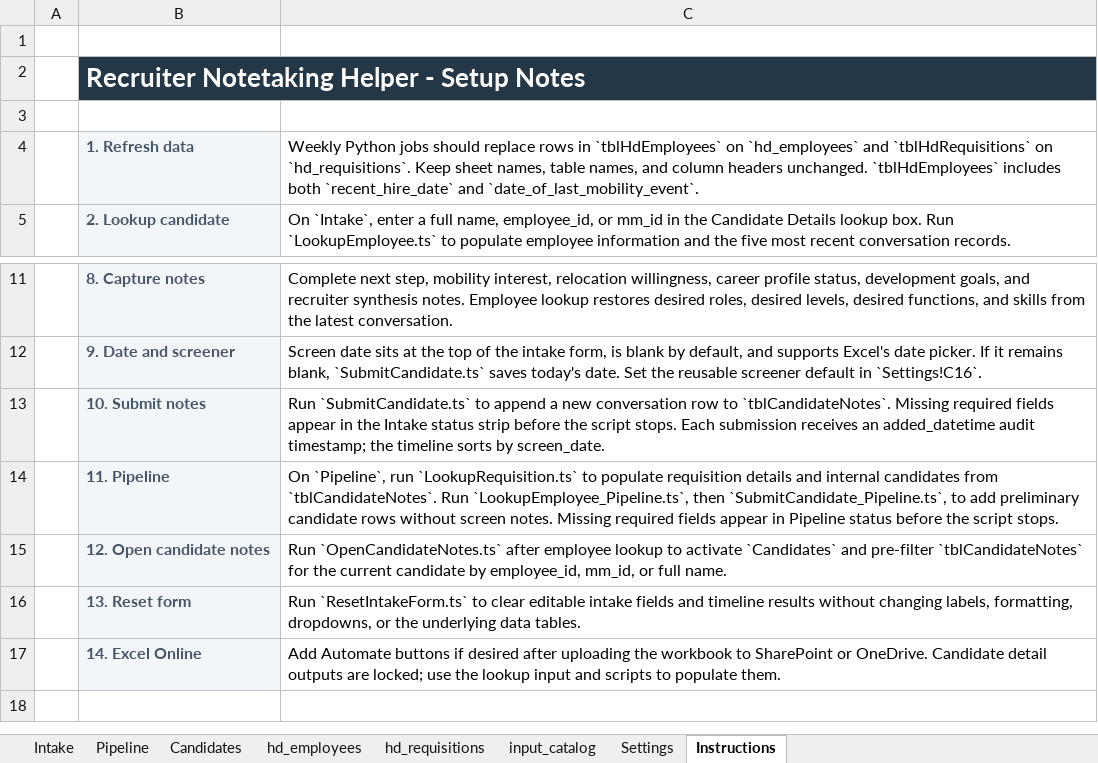
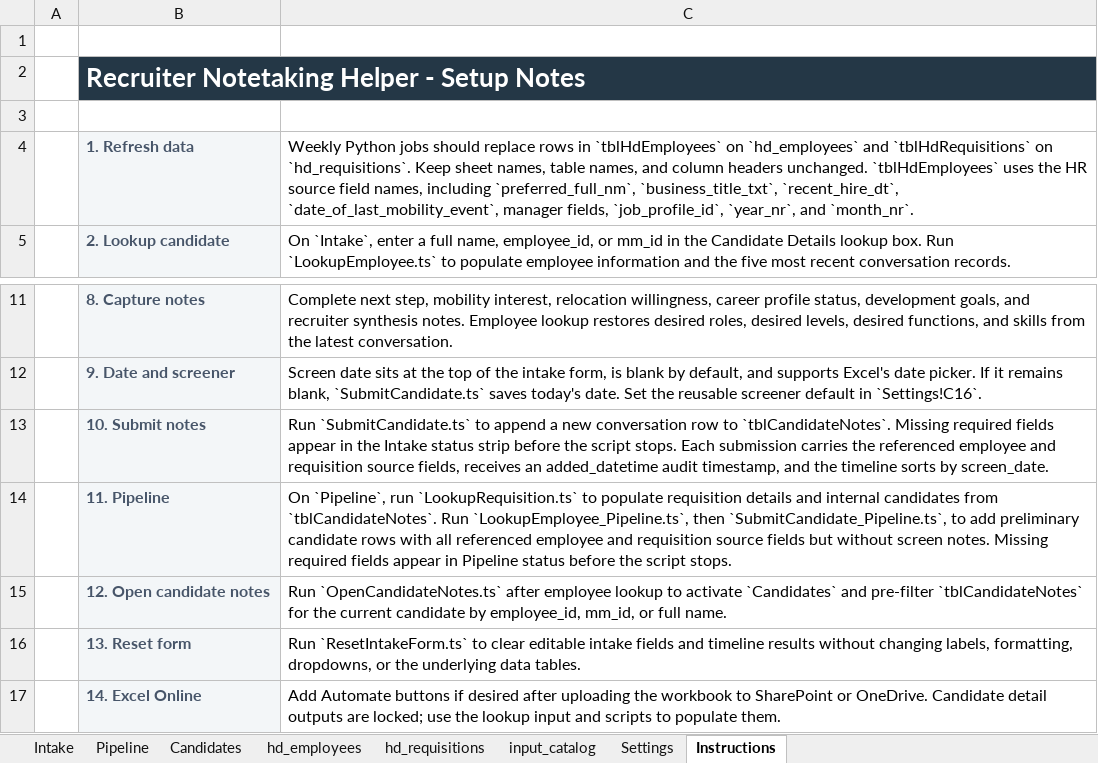
Before and after one commit to robertkelly024/excel-recruiter-notetaking-helper, an Excel workbook: outputs/recruiter_notetaking_helper/Recruiter_Notetaking_Helper_v3.xlsx, sheet Instructions, drawn as a sheet; only a part is shown, gaps mark what is left out; values as stored, in another font and other column widths than the file's, no borders; the diff names each change by its address in the sheet, - before the commit and + after, or states it on an @@ line.

Commit message:
Capture full source fields in candidate notes

```diff
--- a/outputs/recruiter_notetaking_helper/Recruiter_Notetaking_Helper_v3.xlsx (sheet Instructions)
+++ b/outputs/recruiter_notetaking_helper/Recruiter_Notetaking_Helper_v3.xlsx (sheet Instructions)
-C4: …unchanged. `tblHdEmployees` includes both `recent_hire_date` and `date_of_last_mobility_event`.
+C4: …unchanged. `tblHdEmployees` uses the HR source field names, including `preferred_full_nm`, `business_title_txt`, `recent_hire_dt`, `date_of_last_mobility_event`, manager fields, `job_profile_id`, `year_nr`, and `month_nr`.
-C13: …Each submission receives an added_datetime audit timestamp; the timeline…
+C13: …Each submission carries the referenced employee and requisition source fields, receives an added_datetime audit timestamp, and the timeline…
-C14: …candidate rows without screen…
+C14: …candidate rows with all referenced employee and requisition source fields but without screen…
```
Also changed, not shown: sheet Candidates, sheet Pipeline, sheet hd_employees, sheet Intake, 10 other files.
